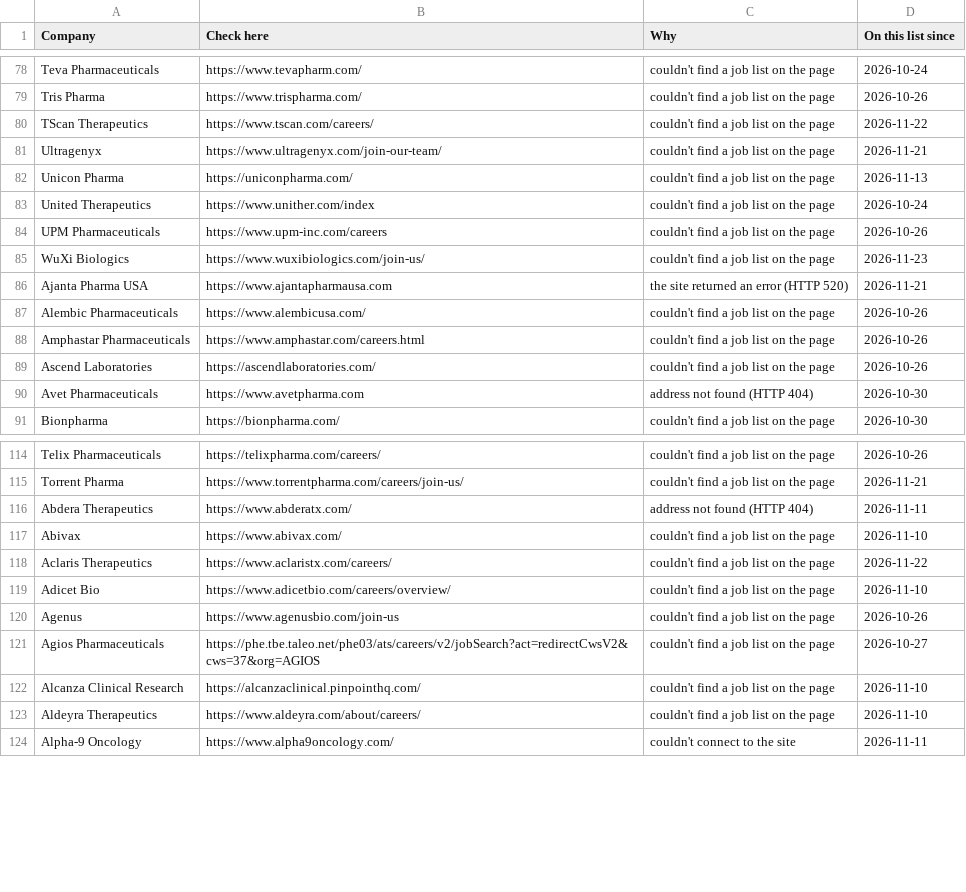
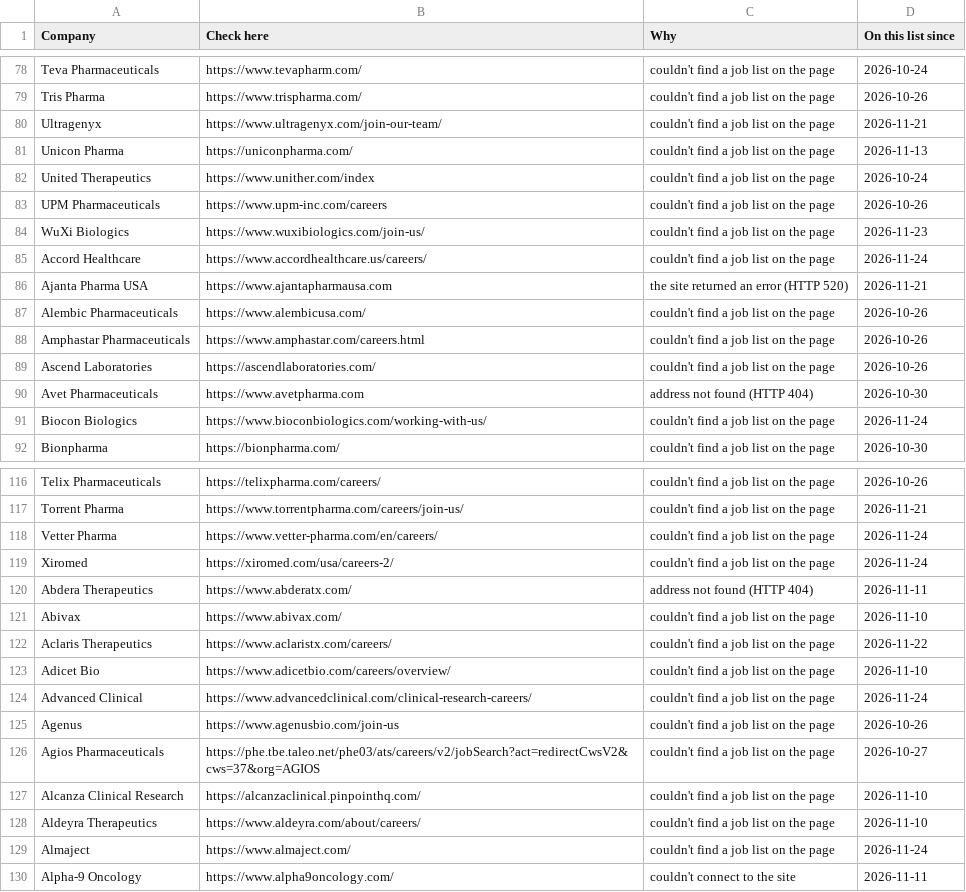
Before and after one commit to arkit-reg/Job_Watch_21, a CSV file: manual_check.csv, drawn as a sheet; only a part is shown, gaps mark what is left out; removed rows and columns are numbered as before the commit, all else as after; the diff covers the shown part only; the diff names each change by its address in the sheet, - before the commit and + after, or states it on an @@ line.

```diff
--- a/manual_check.csv
+++ b/manual_check.csv
-row 80: TScan Therapeutics | https://www.tscan.com/careers/ | couldn't find a job list on the page | 2026-11-22
+row 85: Accord Healthcare | https://www.accordhealthcare.us/careers/ | couldn't find a job list on the page | 2026-11-24
+row 91: Biocon Biologics | https://www.bioconbiologics.com/working-with-us/ | couldn't find a job list on the page | 2026-11-24
+row 118: Vetter Pharma | https://www.vetter-pharma.com/en/careers/ | couldn't find a job list on the page | 2026-11-24
+row 119: Xiromed | https://xiromed.com/usa/careers-2/ | couldn't find a job list on the page | 2026-11-24
+row 124: Advanced Clinical | https://www.advancedclinical.com/clinical-research-careers/ | couldn't find a job list on the page | 2026-11-24
+row 129: Almaject | https://www.almaject.com/ | couldn't find a job list on the page | 2026-11-24
```
Also changed, not shown: 9 added rows elsewhere in this file, 1 other file.
